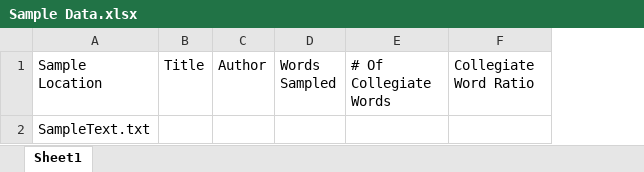
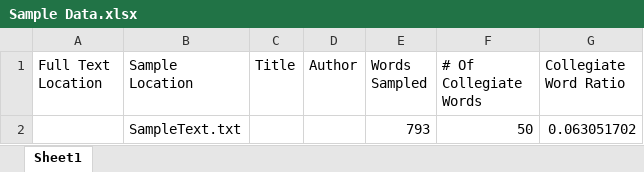
Before and after one commit to bigahen/Finding-Intelligence-from-Writing, an Excel workbook: Sample Data.xlsx, sheet Sheet1, drawn as a sheet; values as stored, in another font and other column widths than the file's, no borders; removed rows and columns are numbered as before the commit, all else as after; the diff names each change by its address in the sheet, - before the commit and + after, or states it on an @@ line.

Commit message:
Adding Spreadsheet Writing Functionality
The program will no write the important data findings to the Sample Data
spreadsheet

```diff
--- a/Sample Data.xlsx (sheet Sheet1)
+++ b/Sample Data.xlsx (sheet Sheet1)
+column A (Full Text Location), empty
-row 2: SampleText.txt
+row 2:  | SampleText.txt |  |  | 793 | 50 | 0.063051702
```
Also changed, not shown: 4 other files.
